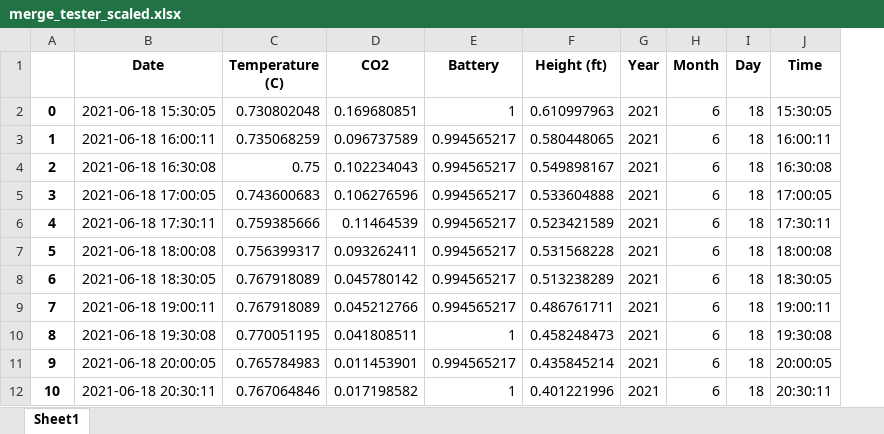
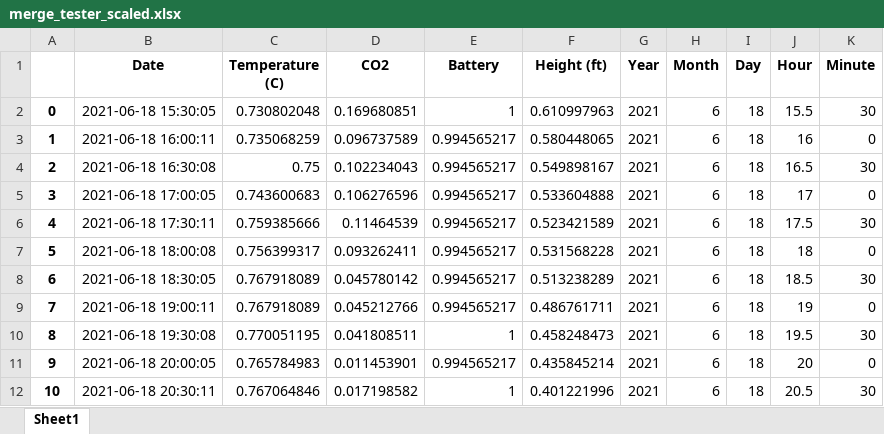
Before and after one commit to icyeung/SEAGRANT_OA_WQ_Data_Visualization, an Excel workbook: merge_tester_scaled.xlsx, sheet Sheet1, drawn as a sheet; only a part is shown; values as stored, in another font and other column widths than the file's, no borders; removed rows and columns are numbered as before the commit, all else as after; the diff names each change by its address in the sheet, - before the commit and + after, or states it on an @@ line.

Commit message:
weather data merging (scaled) does not work else formatted correctly

```diff
--- a/merge_tester_scaled.xlsx (sheet Sheet1)
+++ b/merge_tester_scaled.xlsx (sheet Sheet1)
-column J (Time), rows 2-12: 15:30:05 | 16:00:11 | 16:30:08 | 17:00:05 | 17:30:11 | 18:00:08 | 18:30:05 | 19:00:11 | 19:30:08 | 20:00:05 | 20:30:11
+column J (Hour), rows 2-12: 15.5 | 16 | 16.5 | 17 | 17.5 | 18 | 18.5 | 19 | 19.5 | 20 | 20.5
+column K (Minute), rows 2-12: 30 | 0 | 30 | 0 | 30 | 0 | 30 | 0 | 30 | 0 | 30
```
Also changed, not shown: merge_tester.xlsx, pco2_Data_Compiled.xlsx, 3 other files.
